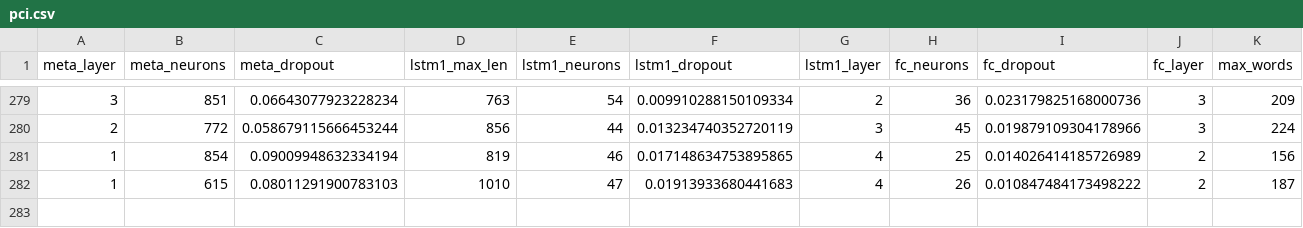
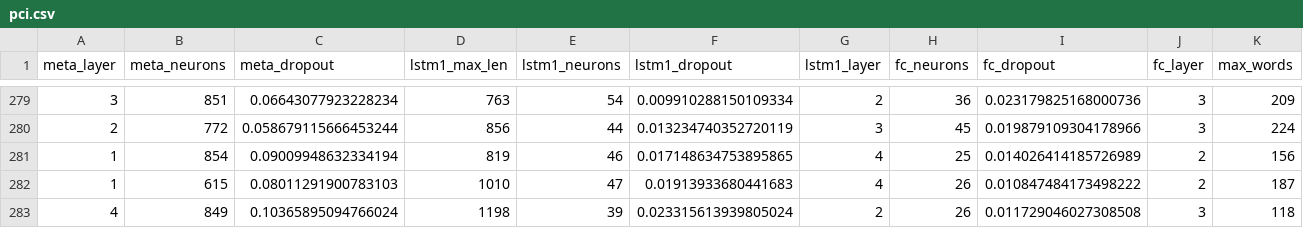
Before and after one commit to PSLmodels/PCI-China, a CSV file: PCI-China/figures/pci.csv, drawn as a sheet; only a part is shown, gaps mark what is left out; rows hold the shown columns only; the diff names each change by its address in the sheet, - before the commit and + after, or states it on an @@ line.

```diff
--- a/PCI-China/figures/pci.csv
+++ b/PCI-China/figures/pci.csv
+row 283: 4 | 849 | 0.10365895094766024 | 1198 | 39 | 0.023315613939805024 | 2 | 26 | 0.011729046027308508 | 3 | 118
```
Also changed, not shown: PCI-China/figures/Summary statistics.csv, PCI-China/figures/window_5_years_quarterly/results.csv, 22 other files.
